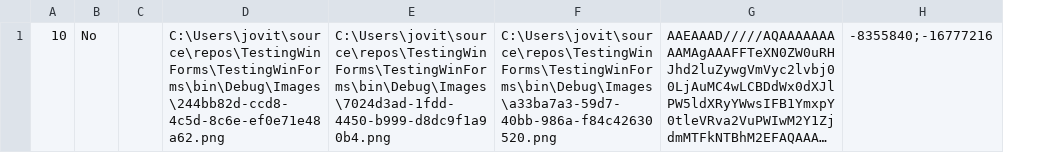
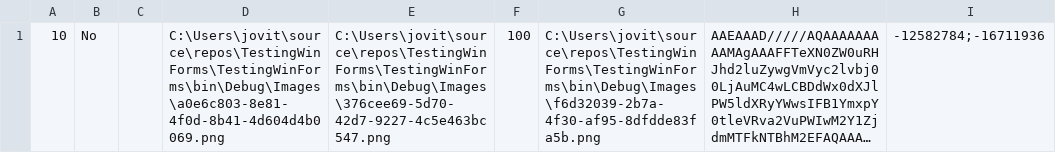
Before and after one commit to jovitaanderson/sc-survey, a CSV file: TestingWinForms/bin/Debug/admin/admin_advance.csv, drawn as a sheet; long unchanged cells end in …; removed rows and columns are numbered as before the commit, all else as after; the diff names each change by its address in the sheet, - before the commit and + after, or states it on an @@ line.

```diff
--- a/TestingWinForms/bin/Debug/admin/admin_advance.csv
+++ b/TestingWinForms/bin/Debug/admin/admin_advance.csv
-column D, row 1: C:\Users\jovit\source\repos\TestingWinForms\TestingWinForms\bin\Debug\Images\244bb82d-ccd8-4c5d-8c6e-ef0e71e48a62.png
-column E, row 1: C:\Users\jovit\source\repos\TestingWinForms\TestingWinForms\bin\Debug\Images\7024d3ad-1fdd-4450-b999-d8dc9f1a90b4.png
-column F, row 1: C:\Users\jovit\source\repos\TestingWinForms\TestingWinForms\bin\Debug\Images\a33ba7a3-59d7-40bb-986a-f84c42630520.png
+column D, row 1: C:\Users\jovit\source\repos\TestingWinForms\TestingWinForms\bin\Debug\Images\a0e6c803-8e81-4f0d-8b41-4d604d4b0069.png
+column E, row 1: C:\Users\jovit\source\repos\TestingWinForms\TestingWinForms\bin\Debug\Images\376cee69-5d70-42d7-9227-4c5e463bc547.png
+column F, row 1: 100
+column G, row 1: C:\Users\jovit\source\repos\TestingWinForms\TestingWinForms\bin\Debug\Images\f6d32039-2b7a-4f30-af95-8dfdde83fa5b.png
-column H, row 1: -8355840;-16777216
+column I, row 1: -12582784;-16711936
```
Also changed, not shown: TestingWinForms/bin/Debug/ForDevelopersOnly/raw_data.csv, TestingWinForms/bin/Debug/admin/admin_table.csv, 15 other files.
